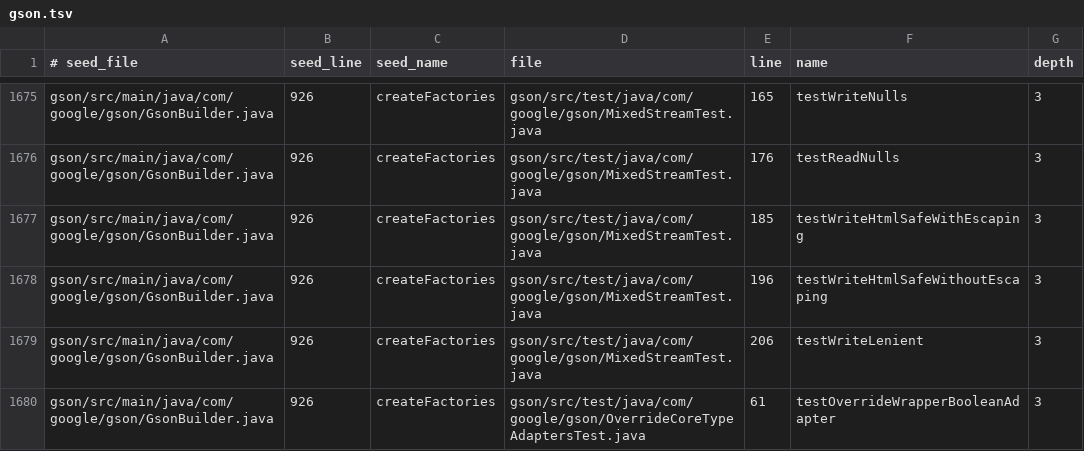
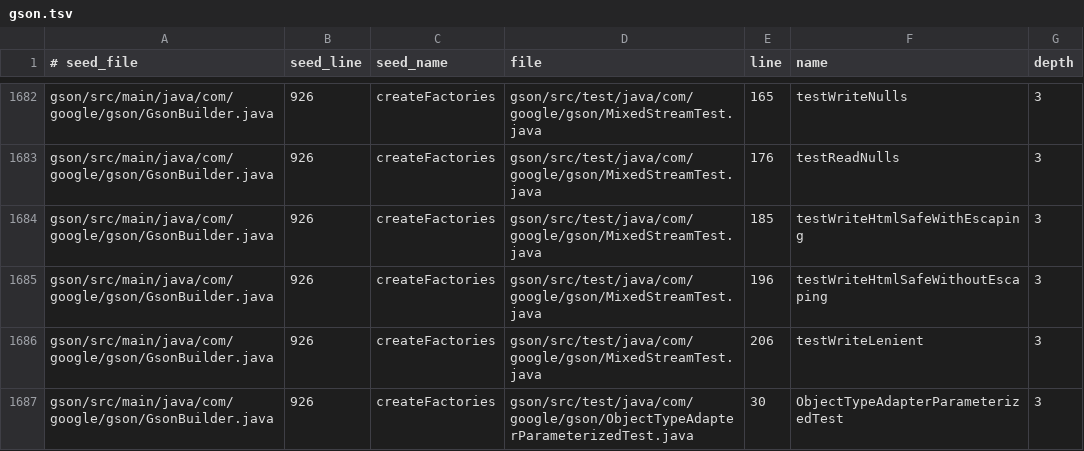
Before and after one commit to lukeaupiais/DeepThought, a TSV file: evals/ground_truth/impact/gson.tsv, drawn as a sheet; only a part is shown, gaps mark what is left out; the shorter side is filled out with more unchanged rows; the diff covers the shown part only; the diff names each change by its address in the sheet, - before the commit and + after, or states it on an @@ line.

Commit message:
Make field initializers part of their class in Java impact truth
A field initializer or initializer block runs when its class is
constructed or loaded, but it lies in no method or constructor span, so
the impact oracle dropped its calls and the engine's class-level caller
counted as extra.

JavaMethodSpans --initializers lists each initializer of a named class
with the class's name line. impact_truth --initializers makes the class
the caller of the calls inside one, unless a callable within it (an
anonymous class's method) holds the call. A class is only a caller,
never a seed or a target.

gson: 18 dependents added, none removed; impact extra 1 -> 0, confirmed
2877 -> 2878.

```diff
--- a/evals/ground_truth/impact/gson.tsv
+++ b/evals/ground_truth/impact/gson.tsv
+row 1687: gson/src/main/java/com/google/gson/GsonBuilder.java | 926 | createFactories | gson/src/test/java/com/google/gson/ObjectTypeAdapterParameterizedTest.java | 30 | ObjectTypeAdapterParameterizedTest | 3
```
Also changed, not shown: 17 added rows elsewhere in this file, 6 other files.
